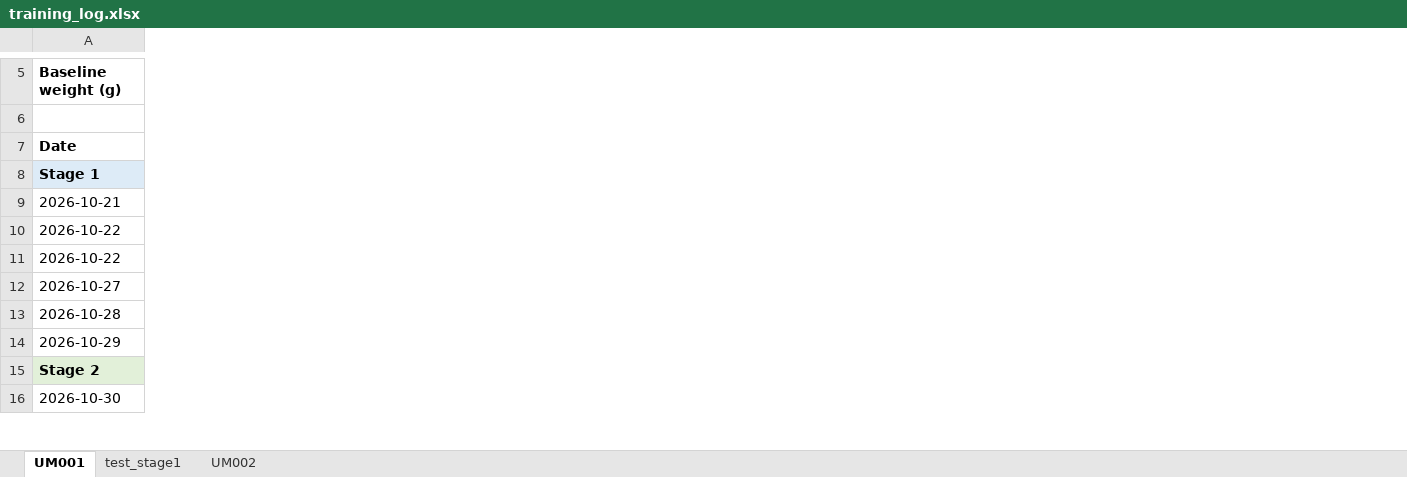
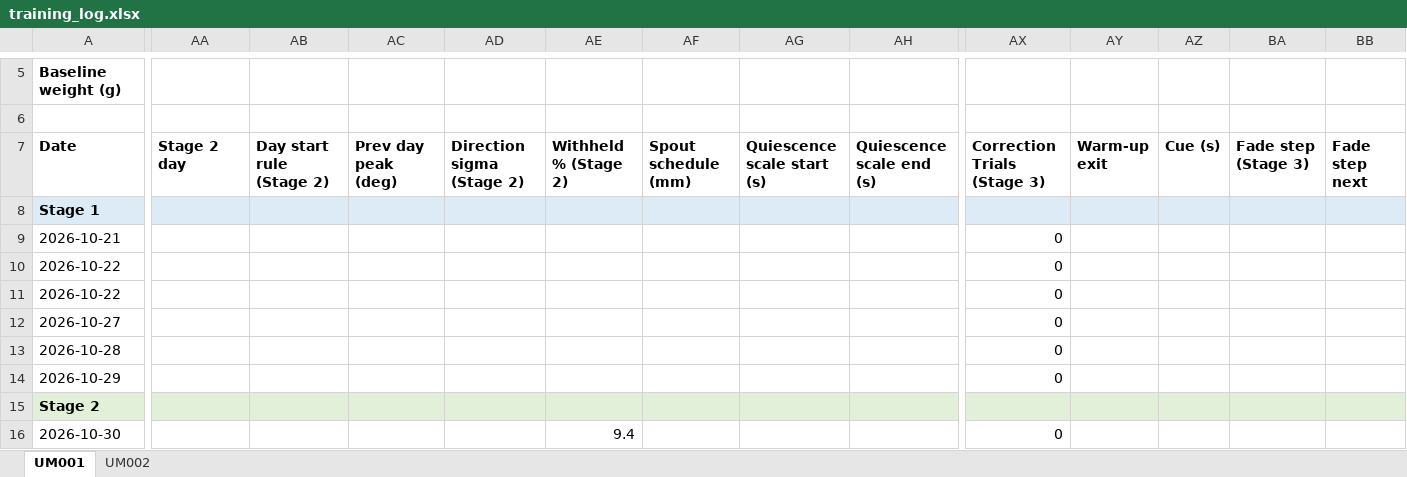
Before and after one commit to umugan2512/Experimental-Tasks, an Excel workbook: _projects/AuditoryEvidenceAccum/records/training_log.xlsx, sheet UM001, drawn as a sheet; only a part is shown, gaps mark what is left out; values as stored, in another font and other column widths than the file's, no borders; the diff covers the shown part only; the diff names each change by its address in the sheet, - before the commit and + after, or states it on an @@ line.

```diff
--- a/_projects/AuditoryEvidenceAccum/records/training_log.xlsx (sheet UM001)
+++ b/_projects/AuditoryEvidenceAccum/records/training_log.xlsx (sheet UM001)
-sheet tab: test_stage1
+column AA (Stage 2 day), empty
+column AB (Day start rule (Stage 2)), empty
+column AC (Prev day peak (deg)), empty
+column AD (Direction sigma (Stage 2)), empty
+column AE (Withheld % (Stage 2)), row 16: 9.4
+column AF (Spout schedule (mm)), empty
+column AG (Quiescence scale start (s)), empty
+column AH (Quiescence scale end (s)), empty
@@ column AX (Correction Trials (Stage 3)) unhidden, rows 9-16: 0 | 0 | 0 | 0 | 0 | 0 |  | 0 @@
@@ column AY (Warm-up exit) unhidden, empty @@
+column AZ (Cue (s)), empty
+column BA (Fade step (Stage 3)), empty
+column BB (Fade step next), empty
```
Also changed, not shown: 13 added columns elsewhere in this sheet, sheet UM002.
